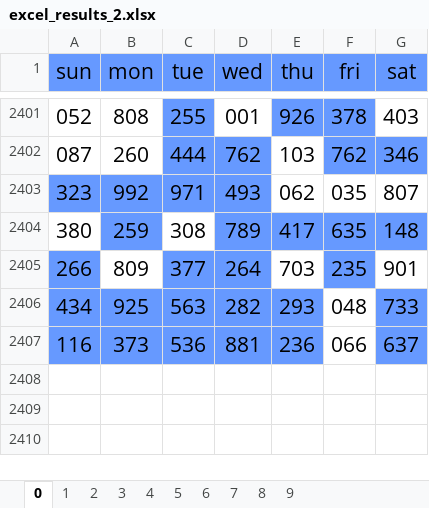
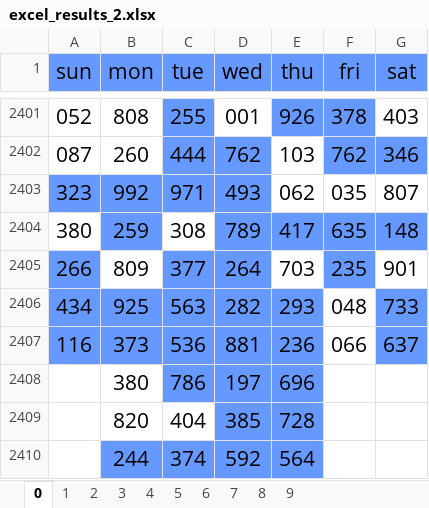
Before and after one commit to jsuci/gidapp, an Excel workbook: swertres/excel_results_2.xlsx, sheet 0, drawn as a sheet; only a part is shown, gaps mark what is left out; values as stored, in another font and other column widths than the file's, no borders; the diff names each change by its address in the sheet, - before the commit and + after, or states it on an @@ line.

```diff
--- a/swertres/excel_results_2.xlsx (sheet 0)
+++ b/swertres/excel_results_2.xlsx (sheet 0)
+row 2408:  | 380 | 786 | 197 | 696
+row 2409:  | 820 | 404 | 385 | 728
+row 2410:  | 244 | 374 | 592 | 564
```
Also changed, not shown: sheet 1, sheet 2, sheet 3, sheet 4, sheet 5, sheet 6, 3 more sheets, swertres/digit_position.xlsx, swertres/duplicate_pairs.xlsx, 31 other files.
